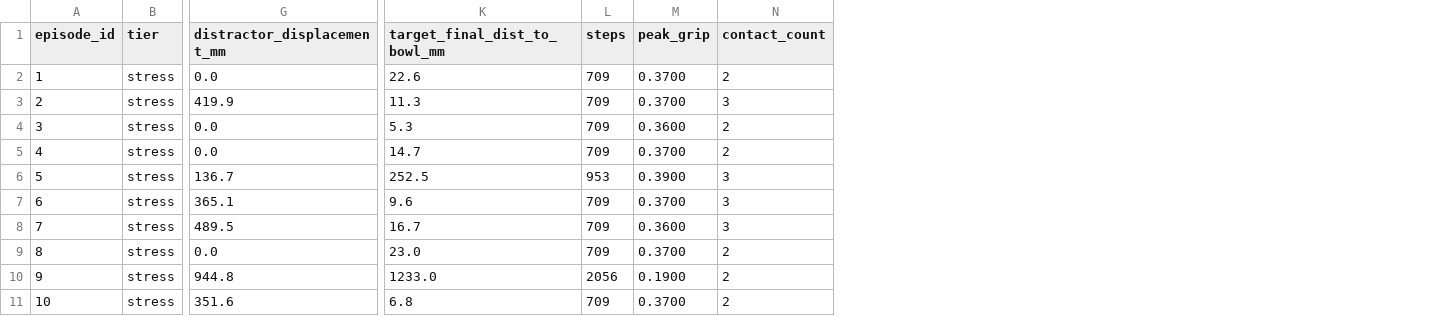
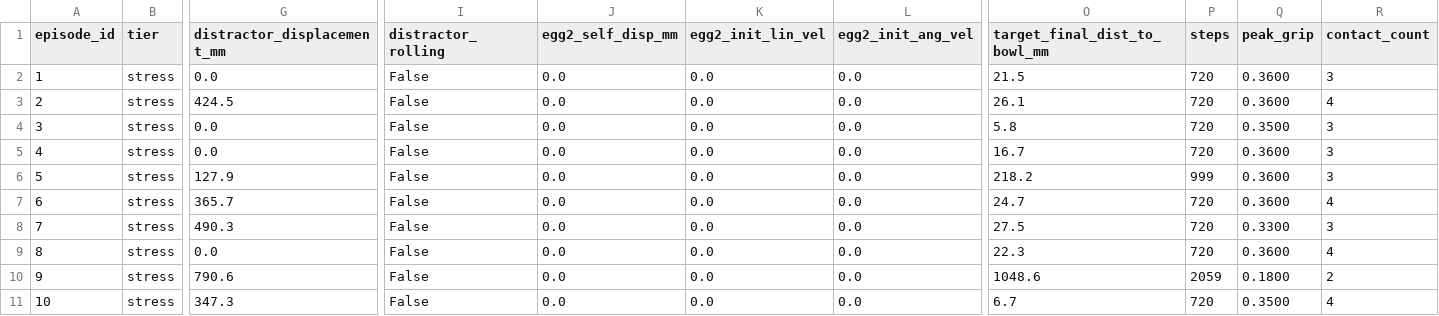
Before and after one commit to Sirius148/Robothon-starter, a CSV file: submissions/FOIB/results_two_egg_stress.csv, drawn as a sheet; only a part is shown, gaps mark what is left out; addresses are those after the commit; the diff names each change by its address in the sheet, - before the commit and + after, or states it on an @@ line.

```diff
--- a/submissions/FOIB/results_two_egg_stress.csv
+++ b/submissions/FOIB/results_two_egg_stress.csv
+column I (distractor_rolling), rows 2-11: all False
+column J (egg2_self_disp_mm), rows 2-11: all 0.0
+column K (egg2_init_lin_vel), rows 2-11: all 0.0
+column L (egg2_init_ang_vel), rows 2-11: all 0.0
-O2 (target_final_dist_to_bowl_mm): 22.6
+O2 (target_final_dist_to_bowl_mm): 21.5
-P2:P5 (steps): 709
+P2:P5 (steps): 720
-Q2:Q3 (peak_grip): 0.3700
+Q2:Q3 (peak_grip): 0.3600
-R2 (contact_count): 2
+R2 (contact_count): 3
-G3 (distractor_displacement_mm): 419.9
+G3 (distractor_displacement_mm): 424.5
-O3 (target_final_dist_to_bowl_mm): 11.3
+O3 (target_final_dist_to_bowl_mm): 26.1
-R3 (contact_count): 3
+R3 (contact_count): 4
-O4 (target_final_dist_to_bowl_mm): 5.3
+O4 (target_final_dist_to_bowl_mm): 5.8
-Q4 (peak_grip): 0.3600
+Q4 (peak_grip): 0.3500
-R4:R5 (contact_count): 2
+R4:R5 (contact_count): 3
-O5 (target_final_dist_to_bowl_mm): 14.7
+O5 (target_final_dist_to_bowl_mm): 16.7
-Q5 (peak_grip): 0.3700
+Q5 (peak_grip): 0.3600
-G6 (distractor_displacement_mm): 136.7
+G6 (distractor_displacement_mm): 127.9
-O6 (target_final_dist_to_bowl_mm): 252.5
+O6 (target_final_dist_to_bowl_mm): 218.2
-P6 (steps): 953
+P6 (steps): 999
-Q6 (peak_grip): 0.3900
+Q6 (peak_grip): 0.3600
-G7 (distractor_displacement_mm): 365.1
+G7 (distractor_displacement_mm): 365.7
-O7 (target_final_dist_to_bowl_mm): 9.6
+O7 (target_final_dist_to_bowl_mm): 24.7
-P7:P9 (steps): 709
+P7:P9 (steps): 720
-Q7 (peak_grip): 0.3700
+Q7 (peak_grip): 0.3600
-R7 (contact_count): 3
+R7 (contact_count): 4
-G8 (distractor_displacement_mm): 489.5
+G8 (distractor_displacement_mm): 490.3
-O8 (target_final_dist_to_bowl_mm): 16.7
+O8 (target_final_dist_to_bowl_mm): 27.5
-Q8 (peak_grip): 0.3600
+Q8 (peak_grip): 0.3300
-O9 (target_final_dist_to_bowl_mm): 23.0
+O9 (target_final_dist_to_bowl_mm): 22.3
-Q9 (peak_grip): 0.3700
+Q9 (peak_grip): 0.3600
-R9 (contact_count): 2
+R9 (contact_count): 4
-G10 (distractor_displacement_mm): 944.8
+G10 (distractor_displacement_mm): 790.6
-O10 (target_final_dist_to_bowl_mm): 1233.0
+O10 (target_final_dist_to_bowl_mm): 1048.6
-P10 (steps): 2056
+P10 (steps): 2059
-Q10 (peak_grip): 0.1900
+Q10 (peak_grip): 0.1800
-G11 (distractor_displacement_mm): 351.6
+G11 (distractor_displacement_mm): 347.3
-O11 (target_final_dist_to_bowl_mm): 6.8
+O11 (target_final_dist_to_bowl_mm): 6.7
-P11 (steps): 709
+P11 (steps): 720
-Q11 (peak_grip): 0.3700
+Q11 (peak_grip): 0.3500
-R11 (contact_count): 2
+R11 (contact_count): 4
```
Also changed, not shown: submissions/FOIB/results_stress.csv, submissions/FOIB/results_two_egg_easy.csv, 5 other files.
